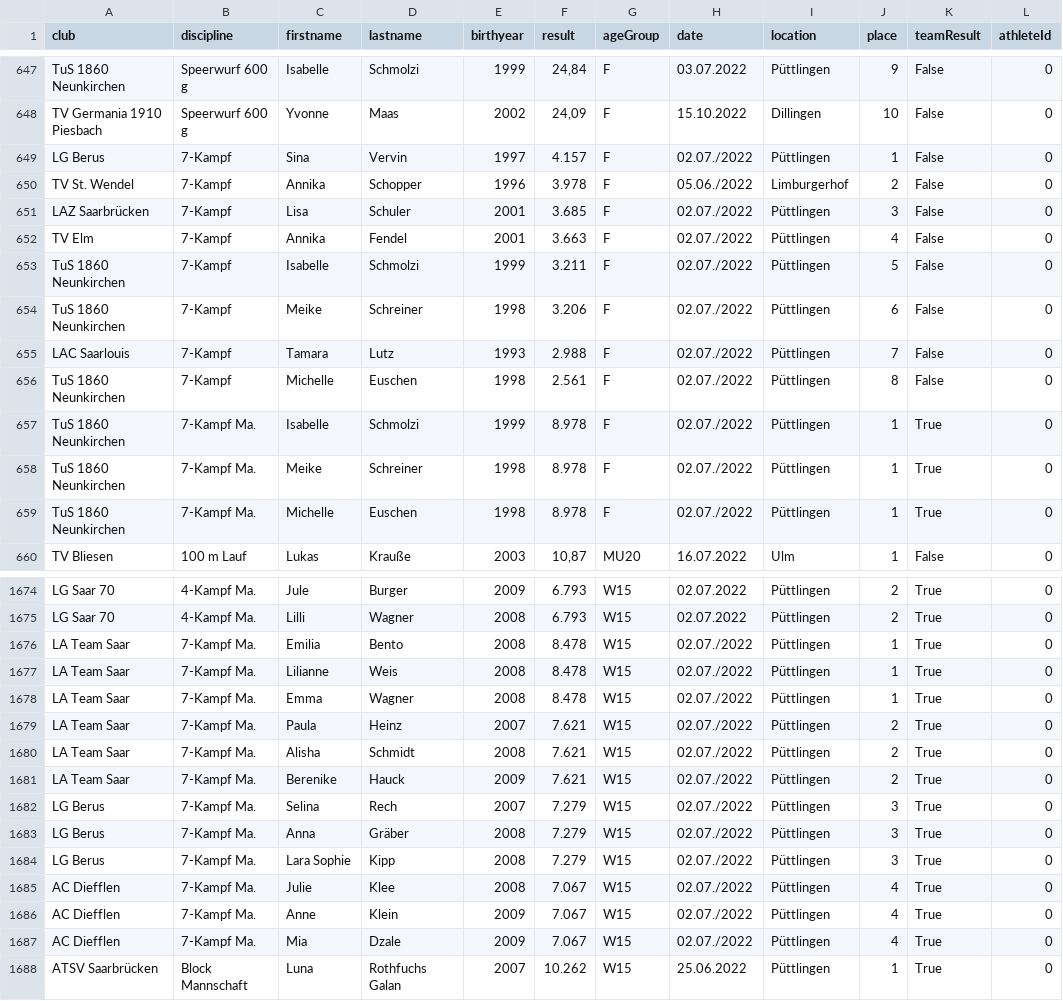
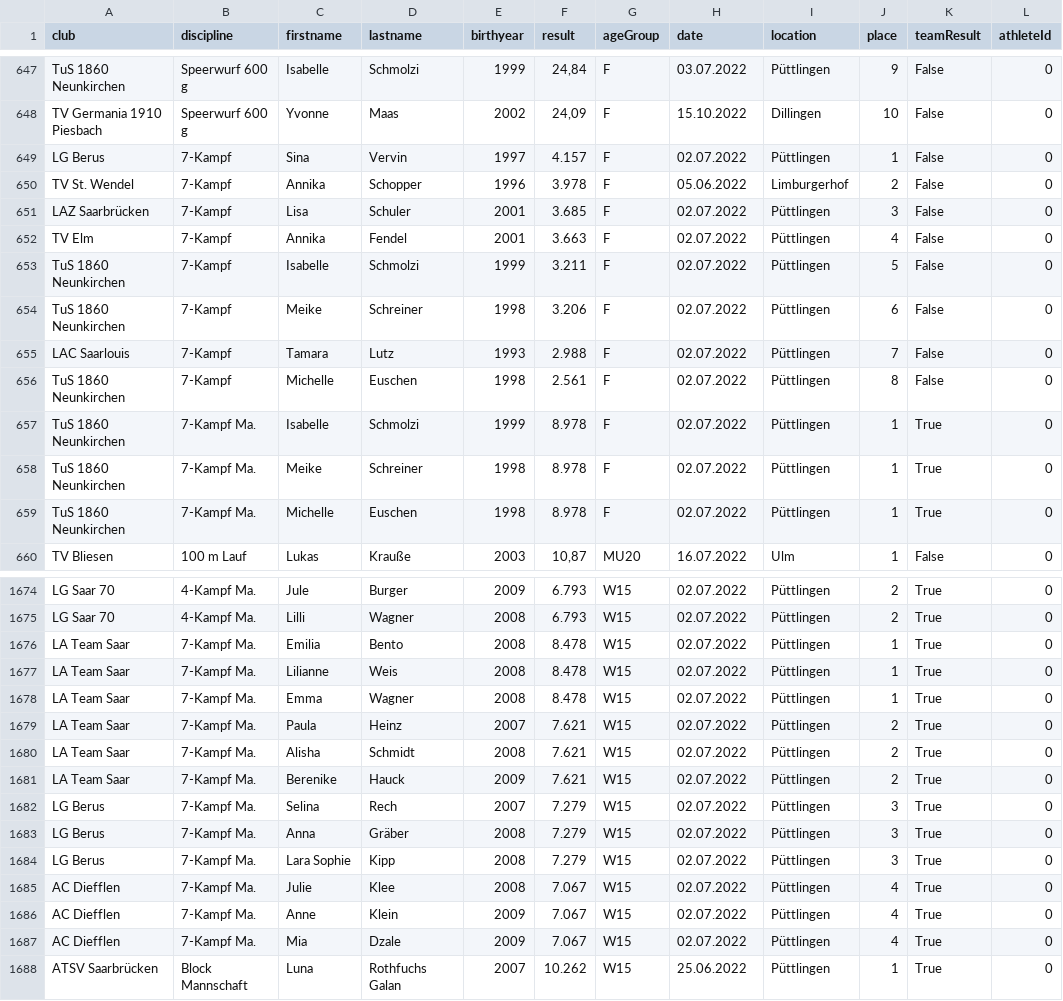
Before and after one commit to nimarion/slb, a CSV file: data/2022.csv, drawn as a sheet; only a part is shown, gaps mark what is left out; the diff covers the shown part only.

Commit message:
add raw data

```diff
--- a/data/2022.csv
+++ b/data/2022.csv
@@ -648,13 +648,13 @@ TuS 1860 Neunkirchen,Speerwurf 600 g,Isabelle,Schmolzi,1999,"24,84",F,03.07.2022
 TV Germania 1910 Piesbach,Speerwurf 600 g,Yvonne,Maas,2002,"24,09",F,15.10.2022,Dillingen,10,False,0
-LG Berus,7-Kampf,Sina,Vervin,1997,4.157,F,02.07./2022,Püttlingen,1,False,0
-TV St. Wendel,7-Kampf,Annika,Schopper,1996,3.978,F,05.06./2022,Limburgerhof,2,False,0
-LAZ Saarbrücken,7-Kampf,Lisa,Schuler,2001,3.685,F,02.07./2022,Püttlingen,3,False,0
-TV Elm,7-Kampf,Annika,Fendel,2001,3.663,F,02.07./2022,Püttlingen,4,False,0
-TuS 1860 Neunkirchen,7-Kampf,Isabelle,Schmolzi,1999,3.211,F,02.07./2022,Püttlingen,5,False,0
-TuS 1860 Neunkirchen,7-Kampf,Meike,Schreiner,1998,3.206,F,02.07./2022,Püttlingen,6,False,0
-LAC Saarlouis,7-Kampf,Tamara,Lutz,1993,2.988,F,02.07./2022,Püttlingen,7,False,0
-TuS 1860 Neunkirchen,7-Kampf,Michelle,Euschen,1998,2.561,F,02.07./2022,Püttlingen,8,False,0
-TuS 1860 Neunkirchen,7-Kampf Ma.,Isabelle,Schmolzi,1999,8.978,F,02.07./2022,Püttlingen,1,True,0
-TuS 1860 Neunkirchen,7-Kampf Ma.,Meike,Schreiner,1998,8.978,F,02.07./2022,Püttlingen,1,True,0
-TuS 1860 Neunkirchen,7-Kampf Ma.,Michelle,Euschen,1998,8.978,F,02.07./2022,Püttlingen,1,True,0
+LG Berus,7-Kampf,Sina,Vervin,1997,4.157,F,02.07.2022,Püttlingen,1,False,0
+TV St. Wendel,7-Kampf,Annika,Schopper,1996,3.978,F,05.06.2022,Limburgerhof,2,False,0
+LAZ Saarbrücken,7-Kampf,Lisa,Schuler,2001,3.685,F,02.07.2022,Püttlingen,3,False,0
+TV Elm,7-Kampf,Annika,Fendel,2001,3.663,F,02.07.2022,Püttlingen,4,False,0
+TuS 1860 Neunkirchen,7-Kampf,Isabelle,Schmolzi,1999,3.211,F,02.07.2022,Püttlingen,5,False,0
+TuS 1860 Neunkirchen,7-Kampf,Meike,Schreiner,1998,3.206,F,02.07.2022,Püttlingen,6,False,0
+LAC Saarlouis,7-Kampf,Tamara,Lutz,1993,2.988,F,02.07.2022,Püttlingen,7,False,0
+TuS 1860 Neunkirchen,7-Kampf,Michelle,Euschen,1998,2.561,F,02.07.2022,Püttlingen,8,False,0
+TuS 1860 Neunkirchen,7-Kampf Ma.,Isabelle,Schmolzi,1999,8.978,F,02.07.2022,Püttlingen,1,True,0
+TuS 1860 Neunkirchen,7-Kampf Ma.,Meike,Schreiner,1998,8.978,F,02.07.2022,Püttlingen,1,True,0
+TuS 1860 Neunkirchen,7-Kampf Ma.,Michelle,Euschen,1998,8.978,F,02.07.2022,Püttlingen,1,True,0
 TV Bliesen,100 m Lauf,Lukas,Krauße,2003,"10,87",MU20,16.07.2022,Ulm,1,False,0
@@ -1675,14 +1675,14 @@ LG Saar 70,4-Kampf Ma.,Jule,Burger,2009,6.793,W15,02.07.2022,Püttlingen,2,True,
 LG Saar 70,4-Kampf Ma.,Lilli,Wagner,2008,6.793,W15,02.07.2022,Püttlingen,2,True,0
-LA Team Saar,7-Kampf Ma.,Emilia,Bento,2008,8.478,W15,02.07./2022,Püttlingen,1,True,0
-LA Team Saar,7-Kampf Ma.,Lilianne,Weis,2008,8.478,W15,02.07./2022,Püttlingen,1,True,0
-LA Team Saar,7-Kampf Ma.,Emma,Wagner,2008,8.478,W15,02.07./2022,Püttlingen,1,True,0
-LA Team Saar,7-Kampf Ma.,Paula,Heinz,2007,7.621,W15,02.07./2022,Püttlingen,2,True,0
-LA Team Saar,7-Kampf Ma.,Alisha,Schmidt,2008,7.621,W15,02.07./2022,Püttlingen,2,True,0
-LA Team Saar,7-Kampf Ma.,Berenike,Hauck,2009,7.621,W15,02.07./2022,Püttlingen,2,True,0
-LG Berus,7-Kampf Ma.,Selina,Rech,2007,7.279,W15,02.07./2022,Püttlingen,3,True,0
-LG Berus,7-Kampf Ma.,Anna,Gräber,2008,7.279,W15,02.07./2022,Püttlingen,3,True,0
-LG Berus,7-Kampf Ma.,Lara Sophie,Kipp,2008,7.279,W15,02.07./2022,Püttlingen,3,True,0
-AC Diefflen,7-Kampf Ma.,Julie,Klee,2008,7.067,W15,02.07./2022,Püttlingen,4,True,0
-AC Diefflen,7-Kampf Ma.,Anne,Klein,2009,7.067,W15,02.07./2022,Püttlingen,4,True,0
-AC Diefflen,7-Kampf Ma.,Mia,Dzale,2009,7.067,W15,02.07./2022,Püttlingen,4,True,0
+LA Team Saar,7-Kampf Ma.,Emilia,Bento,2008,8.478,W15,02.07.2022,Püttlingen,1,True,0
+LA Team Saar,7-Kampf Ma.,Lilianne,Weis,2008,8.478,W15,02.07.2022,Püttlingen,1,True,0
+LA Team Saar,7-Kampf Ma.,Emma,Wagner,2008,8.478,W15,02.07.2022,Püttlingen,1,True,0
+LA Team Saar,7-Kampf Ma.,Paula,Heinz,2007,7.621,W15,02.07.2022,Püttlingen,2,True,0
+LA Team Saar,7-Kampf Ma.,Alisha,Schmidt,2008,7.621,W15,02.07.2022,Püttlingen,2,True,0
+LA Team Saar,7-Kampf Ma.,Berenike,Hauck,2009,7.621,W15,02.07.2022,Püttlingen,2,True,0
+LG Berus,7-Kampf Ma.,Selina,Rech,2007,7.279,W15,02.07.2022,Püttlingen,3,True,0
+LG Berus,7-Kampf Ma.,Anna,Gräber,2008,7.279,W15,02.07.2022,Püttlingen,3,True,0
+LG Berus,7-Kampf Ma.,Lara Sophie,Kipp,2008,7.279,W15,02.07.2022,Püttlingen,3,True,0
+AC Diefflen,7-Kampf Ma.,Julie,Klee,2008,7.067,W15,02.07.2022,Püttlingen,4,True,0
+AC Diefflen,7-Kampf Ma.,Anne,Klein,2009,7.067,W15,02.07.2022,Püttlingen,4,True,0
+AC Diefflen,7-Kampf Ma.,Mia,Dzale,2009,7.067,W15,02.07.2022,Püttlingen,4,True,0
 ATSV Saarbrücken,Block Mannschaft,Luna,Rothfuchs Galan,2007,10.262,W15,25.06.2022,Püttlingen,1,True,0
```
Also changed, not shown: 36 edited cells elsewhere in this file, data/2020.csv, data/2021.csv, 10 other files.
